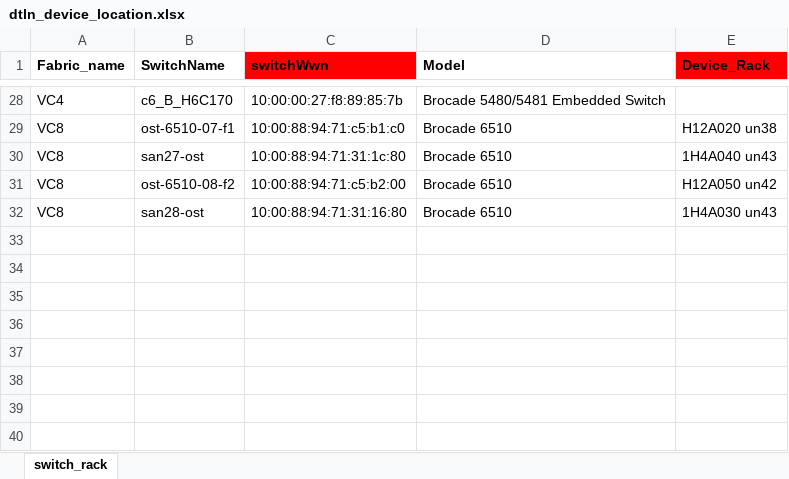
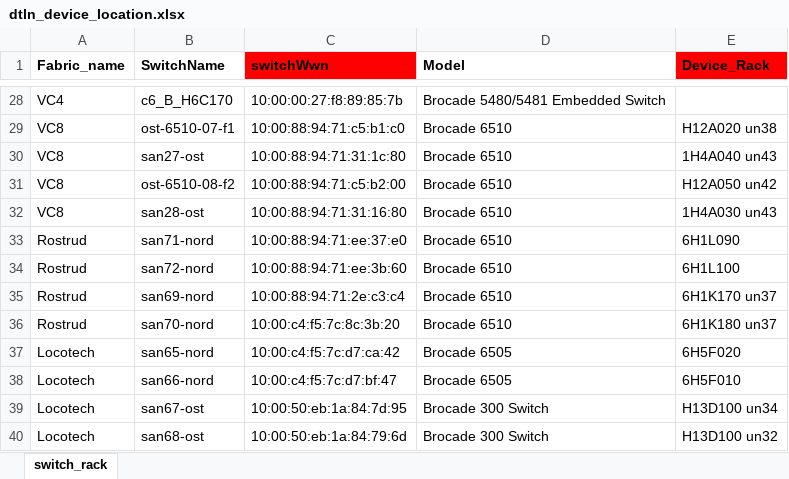
Before and after one commit to KonstantinAlxVlasenko/san_report_automation, an Excel workbook: dtln_device_location.xlsx, sheet switch_rack, drawn as a sheet; only a part is shown, gaps mark what is left out; values as stored, in another font and other column widths than the file's, no borders; the diff names each change by its address in the sheet, - before the commit and + after, or states it on an @@ line.

```diff
--- a/dtln_device_location.xlsx (sheet switch_rack)
+++ b/dtln_device_location.xlsx (sheet switch_rack)
+row 33: Rostrud | san71-nord | 10:00:88:94:71:ee:37:e0 | Brocade 6510 | 6H1L090
+row 34: Rostrud | san72-nord | 10:00:88:94:71:ee:3b:60 | Brocade 6510 | 6H1L100
+row 35: Rostrud | san69-nord | 10:00:88:94:71:2e:c3:c4 | Brocade 6510 | 6Н1K170 un37
+row 36: Rostrud | san70-nord | 10:00:c4:f5:7c:8c:3b:20 | Brocade 6510 | 6Н1K180 un37
+row 37: Locotech | san65-nord | 10:00:c4:f5:7c:d7:ca:42 | Brocade 6505 | 6H5F020
+row 38: Locotech | san66-nord | 10:00:c4:f5:7c:d7:bf:47 | Brocade 6505 | 6H5F010
+row 39: Locotech | san67-ost | 10:00:50:eb:1a:84:7d:95 | Brocade 300 Switch | H13D100 un34
+row 40: Locotech | san68-ost | 10:00:50:eb:1a:84:79:6d | Brocade 300 Switch | H13D100 un32
```
Also changed, not shown: report_info.xlsx, san_automation_info.xlsx, 15 other files.
